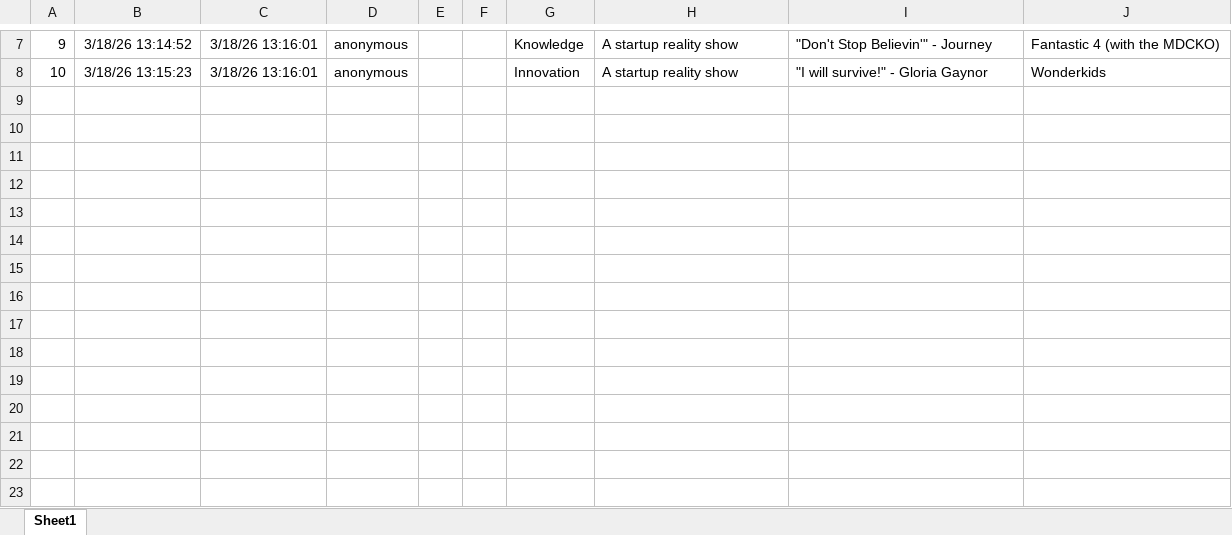
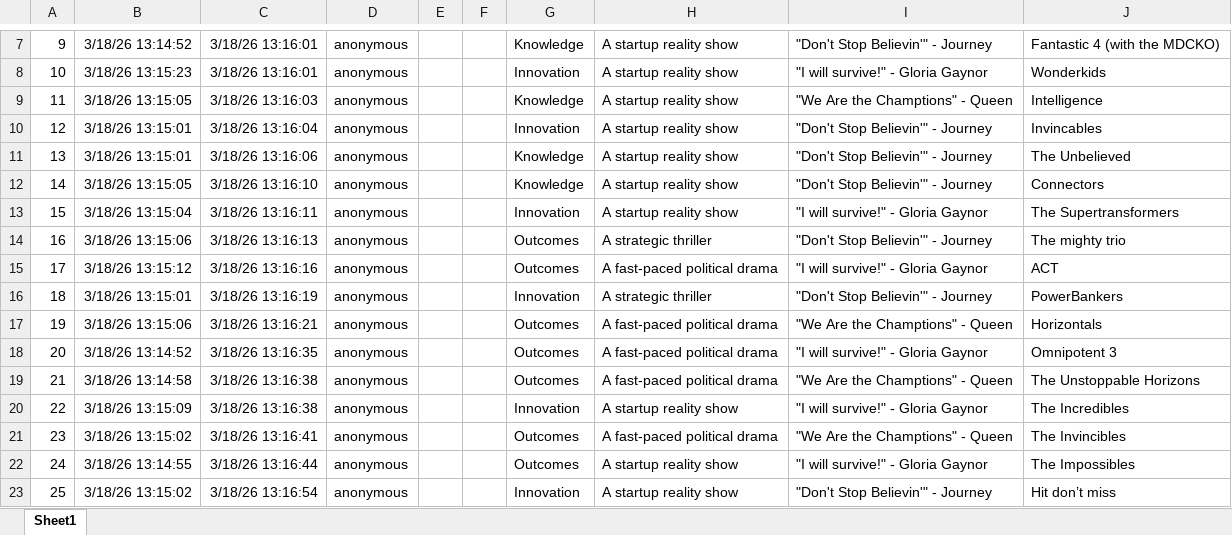
Before and after one commit to amschel-de-r/survey-word-clouds, an Excel workbook: data/survey_data.xlsx, sheet Sheet1, drawn as a sheet; only a part is shown, gaps mark what is left out; values as stored, in another font and other column widths than the file's, no borders; table styles not drawn; the diff names each change by its address in the sheet, - before the commit and + after, or states it on an @@ line.

Commit message:
update

```diff
--- a/data/survey_data.xlsx (sheet Sheet1)
+++ b/data/survey_data.xlsx (sheet Sheet1)
+row 9: 11 | 3/18/26 13:15:05 | 3/18/26 13:16:03 | anonymous |  |  | Knowledge | A startup reality show | "We Are the Champtions" - Queen | Intelligence
+row 10: 12 | 3/18/26 13:15:01 | 3/18/26 13:16:04 | anonymous |  |  | Innovation | A startup reality show | "Don't Stop Believin'" - Journey | Invincables
+row 11: 13 | 3/18/26 13:15:01 | 3/18/26 13:16:06 | anonymous |  |  | Knowledge | A startup reality show | "Don't Stop Believin'" - Journey | The Unbelieved
+row 12: 14 | 3/18/26 13:15:05 | 3/18/26 13:16:10 | anonymous |  |  | Knowledge | A startup reality show | "Don't Stop Believin'" - Journey | Connectors
+row 13: 15 | 3/18/26 13:15:04 | 3/18/26 13:16:11 | anonymous |  |  | Innovation | A startup reality show | "I will survive!" - Gloria Gaynor | The Supertransformers
+row 14: 16 | 3/18/26 13:15:06 | 3/18/26 13:16:13 | anonymous |  |  | Outcomes | A strategic thriller | "Don't Stop Believin'" - Journey | The mighty trio
+row 15: 17 | 3/18/26 13:15:12 | 3/18/26 13:16:16 | anonymous |  |  | Outcomes | A fast-paced political drama | "I will survive!" - Gloria Gaynor | ACT
+row 16: 18 | 3/18/26 13:15:01 | 3/18/26 13:16:19 | anonymous |  |  | Innovation | A strategic thriller | "Don't Stop Believin'" - Journey | PowerBankers
+row 17: 19 | 3/18/26 13:15:06 | 3/18/26 13:16:21 | anonymous |  |  | Outcomes | A fast-paced political drama | "We Are the Champtions" - Queen | Horizontals
+row 18: 20 | 3/18/26 13:14:52 | 3/18/26 13:16:35 | anonymous |  |  | Outcomes | A fast-paced political drama | "I will survive!" - Gloria Gaynor | Omnipotent 3
+row 19: 21 | 3/18/26 13:14:58 | 3/18/26 13:16:38 | anonymous |  |  | Outcomes | A fast-paced political drama | "We Are the Champtions" - Queen | The Unstoppable Horizons
+row 20: 22 | 3/18/26 13:15:09 | 3/18/26 13:16:38 | anonymous |  |  | Innovation | A startup reality show | "I will survive!" - Gloria Gaynor | The Incredibles
+row 21: 23 | 3/18/26 13:15:02 | 3/18/26 13:16:41 | anonymous |  |  | Outcomes | A fast-paced political drama | "We Are the Champtions" - Queen | The Invincibles
+row 22: 24 | 3/18/26 13:14:55 | 3/18/26 13:16:44 | anonymous |  |  | Outcomes | A startup reality show | "I will survive!" - Gloria Gaynor | The Impossibles
+row 23: 25 | 3/18/26 13:15:02 | 3/18/26 13:16:54 | anonymous |  |  | Innovation | A startup reality show | "Don't Stop Believin'" - Journey | Hit don’t miss
```
